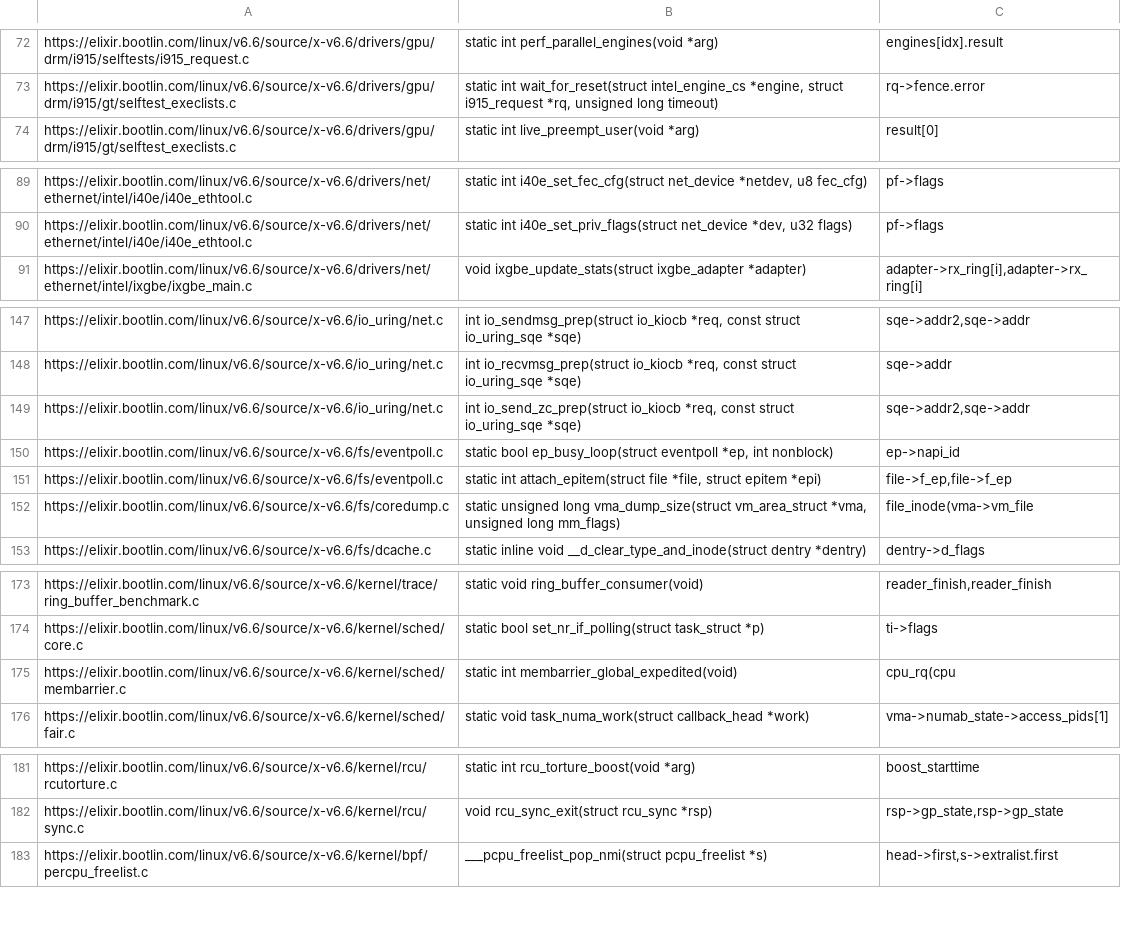
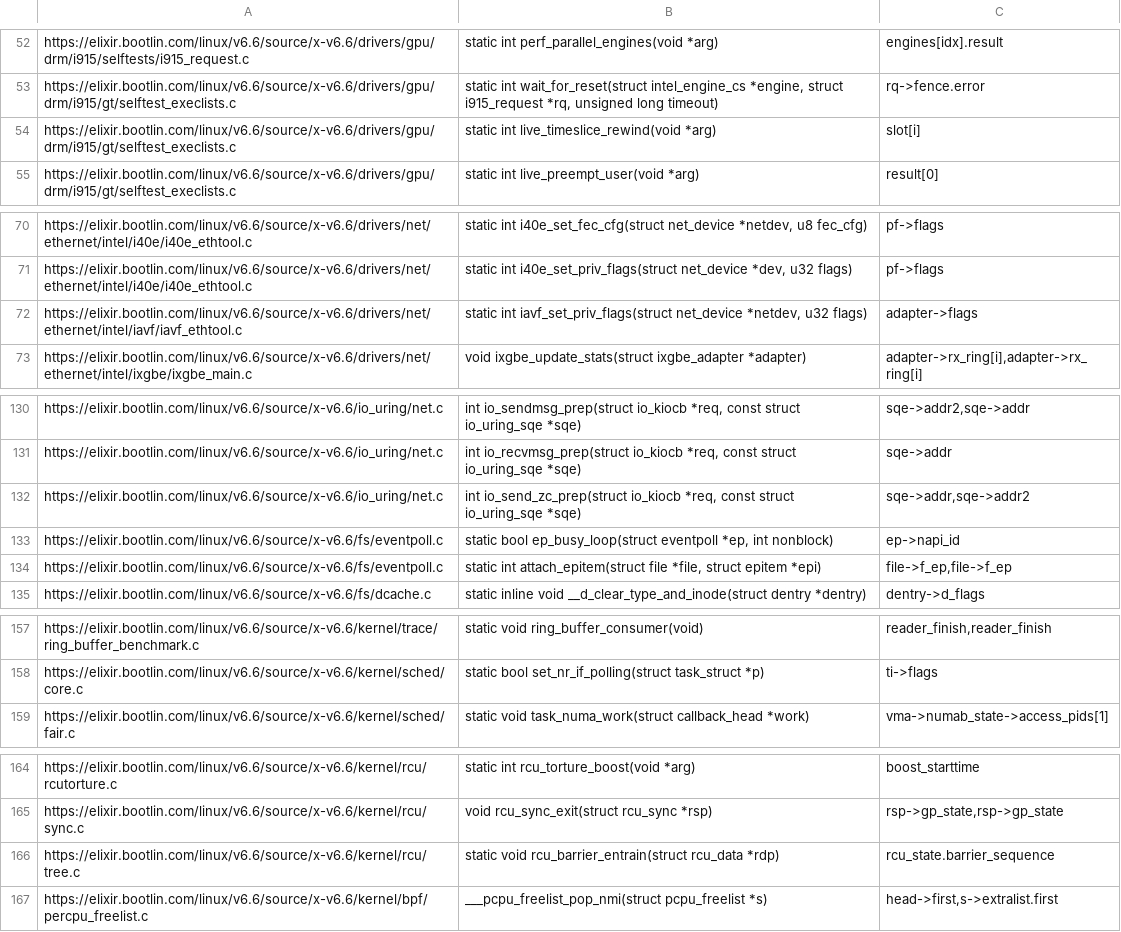
Before and after one commit to linkeLi0421/pattern-matching, a CSV file: output.csv, drawn as a sheet; only a part is shown, gaps mark what is left out; the diff covers the shown part only.

```diff
--- a/output.csv
+++ b/output.csv
@@ -74 +54,2 @@ https://elixir.bootlin.com/linux/v6.6/source/x-v6.6/drivers/gpu/drm/i915/gt/self
+https://elixir.bootlin.com/linux/v6.6/source/x-v6.6/drivers/gpu/drm/i915/gt/selftest_execlists.c,static int live_timeslice_rewind(void *arg),slot[i]
 https://elixir.bootlin.com/linux/v6.6/source/x-v6.6/drivers/gpu/drm/i915/gt/selftest_execlists.c,static int live_preempt_user(void *arg),result[0]
@@ -90,2 +71,3 @@ https://elixir.bootlin.com/linux/v6.6/source/x-v6.6/drivers/net/ethernet/intel/i
 https://elixir.bootlin.com/linux/v6.6/source/x-v6.6/drivers/net/ethernet/intel/i40e/i40e_ethtool.c,"static int i40e_set_priv_flags(struct net_device *dev, u32 flags)",pf->flags
+https://elixir.bootlin.com/linux/v6.6/source/x-v6.6/drivers/net/ethernet/intel/iavf/iavf_ethtool.c,"static int iavf_set_priv_flags(struct net_device *netdev, u32 flags)",adapter->flags
 https://elixir.bootlin.com/linux/v6.6/source/x-v6.6/drivers/net/ethernet/intel/ixgbe/ixgbe_main.c,void ixgbe_update_stats(struct ixgbe_adapter *adapter),"adapter->rx_ring[i],adapter->rx_ring[i]"
@@ -148,6 +131,5 @@ https://elixir.bootlin.com/linux/v6.6/source/x-v6.6/io_uring/net.c,"int io_sendm
 https://elixir.bootlin.com/linux/v6.6/source/x-v6.6/io_uring/net.c,"int io_recvmsg_prep(struct io_kiocb *req, const struct io_uring_sqe *sqe)",sqe->addr
-https://elixir.bootlin.com/linux/v6.6/source/x-v6.6/io_uring/net.c,"int io_send_zc_prep(struct io_kiocb *req, const struct io_uring_sqe *sqe)","sqe->addr2,sqe->addr"
+https://elixir.bootlin.com/linux/v6.6/source/x-v6.6/io_uring/net.c,"int io_send_zc_prep(struct io_kiocb *req, const struct io_uring_sqe *sqe)","sqe->addr,sqe->addr2"
 https://elixir.bootlin.com/linux/v6.6/source/x-v6.6/fs/eventpoll.c,"static bool ep_busy_loop(struct eventpoll *ep, int nonblock)",ep->napi_id
 https://elixir.bootlin.com/linux/v6.6/source/x-v6.6/fs/eventpoll.c,"static int attach_epitem(struct file *file, struct epitem *epi)","file->f_ep,file->f_ep"
-https://elixir.bootlin.com/linux/v6.6/source/x-v6.6/fs/coredump.c,"static unsigned long vma_dump_size(struct vm_area_struct *vma,   unsigned long mm_flags)",file_inode(vma->vm_file
 https://elixir.bootlin.com/linux/v6.6/source/x-v6.6/fs/dcache.c,static inline void __d_clear_type_and_inode(struct dentry *dentry),dentry->d_flags
@@ -174,3 +158,2 @@ https://elixir.bootlin.com/linux/v6.6/source/x-v6.6/kernel/trace/ring_buffer_ben
 https://elixir.bootlin.com/linux/v6.6/source/x-v6.6/kernel/sched/core.c,static bool set_nr_if_polling(struct task_struct *p),ti->flags
-https://elixir.bootlin.com/linux/v6.6/source/x-v6.6/kernel/sched/membarrier.c,static int membarrier_global_expedited(void),cpu_rq(cpu
 https://elixir.bootlin.com/linux/v6.6/source/x-v6.6/kernel/sched/fair.c,static void task_numa_work(struct callback_head *work),vma->numab_state->access_pids[1]
@@ -182,2 +165,3 @@ https://elixir.bootlin.com/linux/v6.6/source/x-v6.6/kernel/rcu/rcutorture.c,stat
 https://elixir.bootlin.com/linux/v6.6/source/x-v6.6/kernel/rcu/sync.c,void rcu_sync_exit(struct rcu_sync *rsp),"rsp->gp_state,rsp->gp_state"
+https://elixir.bootlin.com/linux/v6.6/source/x-v6.6/kernel/rcu/tree.c,static void rcu_barrier_entrain(struct rcu_data *rdp),rcu_state.barrier_sequence
 https://elixir.bootlin.com/linux/v6.6/source/x-v6.6/kernel/bpf/percpu_freelist.c,___pcpu_freelist_pop_nmi(struct pcpu_freelist *s),"head->first,s->extralist.first"
```
Also changed, not shown: 4 added rows, 21 removed rows and 10 edited cells elsewhere in this file, 1 other file.
